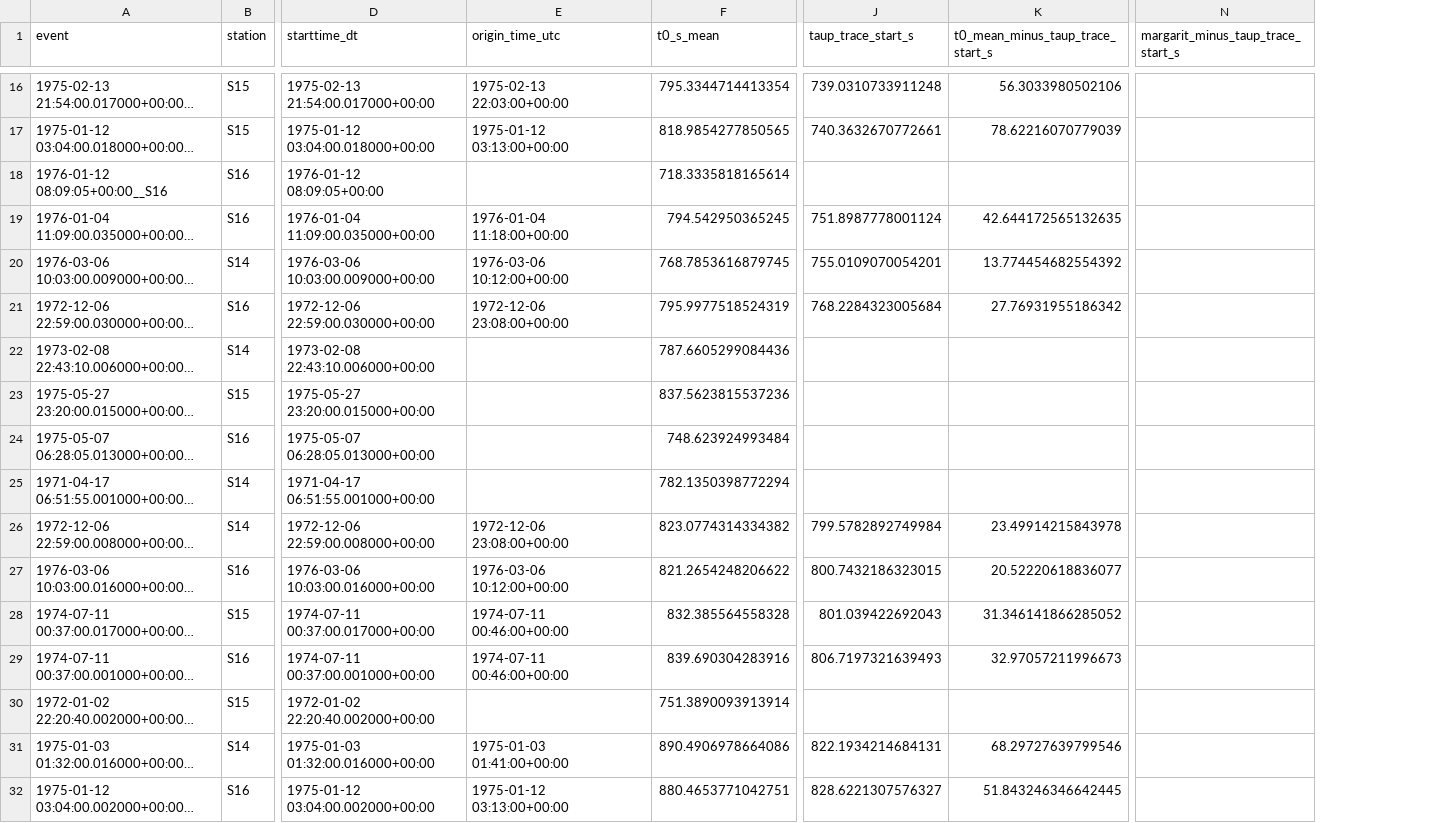
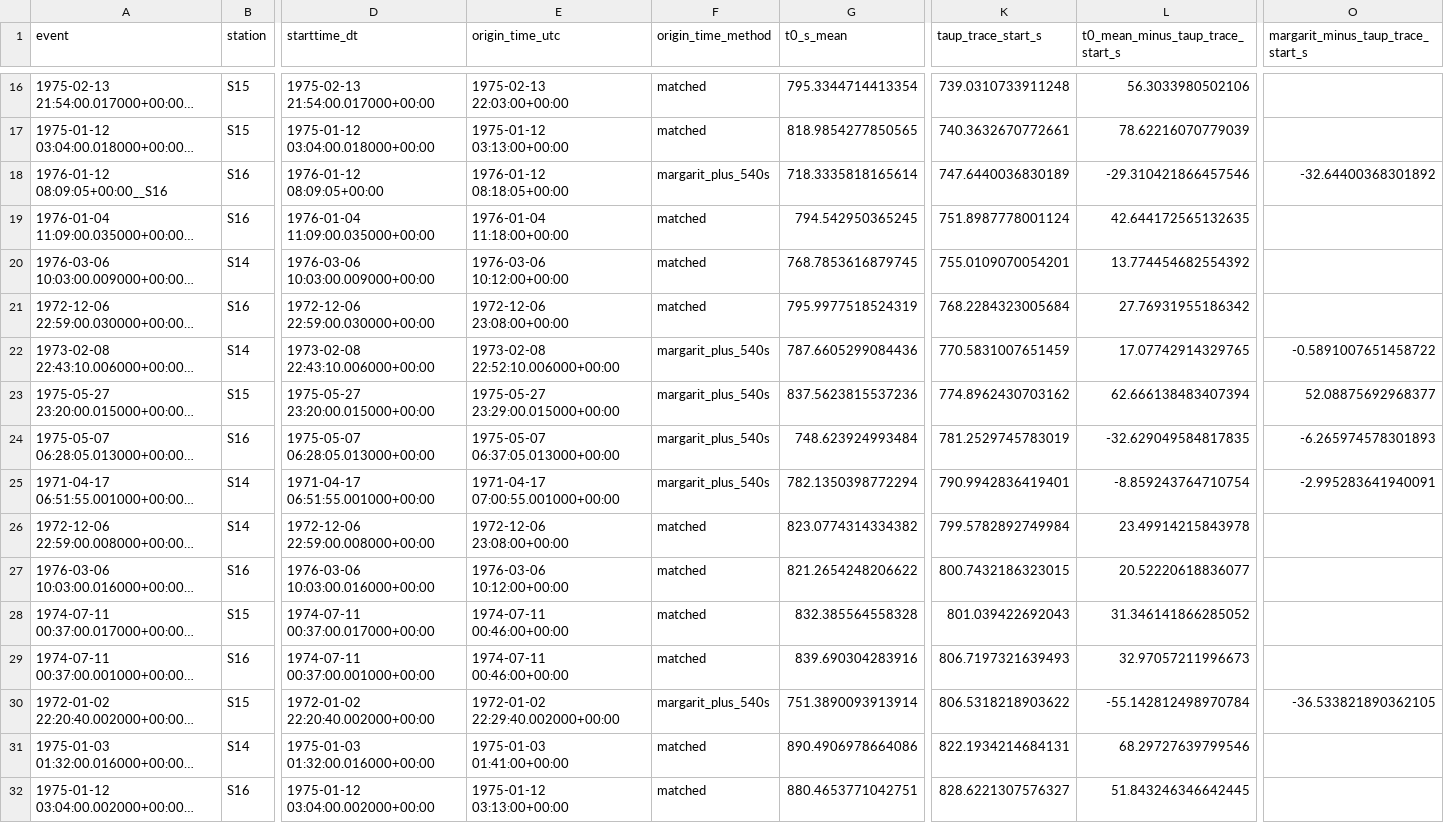
Before and after one commit to RamonMargarit/Heterogeneities-project, a CSV file: notebooks/results/arrival_time_comparison_legacy_mp0_kn5_kpp2_vs_mean_taup.csv, drawn as a sheet; only a part is shown, gaps mark what is left out; long unchanged cells end in …; addresses are those after the commit; the diff covers the shown part only; the diff names each change by its address in the sheet, - before the commit and + after, or states it on an @@ line.

```diff
--- a/notebooks/results/arrival_time_comparison_legacy_mp0_kn5_kpp2_vs_mean_taup.csv
+++ b/notebooks/results/arrival_time_comparison_legacy_mp0_kn5_kpp2_vs_mean_taup.csv
+column F (origin_time_method), rows 16-32: matched | matched | margarit_plus_540s | matched | matched | matched | margarit_plus_540s | margarit_plus_540s | margarit_plus_540s | margarit_plus_540s | matched | matched | matched | matched | margarit_plus_540s | matched | matched
-E18 (origin_time_utc): (empty)
+E18 (origin_time_utc): 1976-01-12 08:18:05+00:00
-K18 (taup_trace_start_s): (empty)
+K18 (taup_trace_start_s): 747.6440036830189
-L18 (t0_mean_minus_taup_trace_start_s): (empty)
+L18 (t0_mean_minus_taup_trace_start_s): -29.310421866457546
-O18: (empty)
+O18: -32.64400368301892
-E22 (origin_time_utc): (empty)
+E22 (origin_time_utc): 1973-02-08 22:52:10.006000+00:00
-K22 (taup_trace_start_s): (empty)
+K22 (taup_trace_start_s): 770.5831007651459
-L22 (t0_mean_minus_taup_trace_start_s): (empty)
+L22 (t0_mean_minus_taup_trace_start_s): 17.07742914329765
-O22: (empty)
+O22: -0.5891007651458722
-E23 (origin_time_utc): (empty)
+E23 (origin_time_utc): 1975-05-27 23:29:00.015000+00:00
-K23 (taup_trace_start_s): (empty)
+K23 (taup_trace_start_s): 774.8962430703162
-L23 (t0_mean_minus_taup_trace_start_s): (empty)
+L23 (t0_mean_minus_taup_trace_start_s): 62.666138483407394
-O23: (empty)
+O23: 52.08875692968377
-E24 (origin_time_utc): (empty)
+E24 (origin_time_utc): 1975-05-07 06:37:05.013000+00:00
-K24 (taup_trace_start_s): (empty)
+K24 (taup_trace_start_s): 781.2529745783019
-L24 (t0_mean_minus_taup_trace_start_s): (empty)
+L24 (t0_mean_minus_taup_trace_start_s): -32.629049584817835
-O24: (empty)
+O24: -6.265974578301893
-E25 (origin_time_utc): (empty)
+E25 (origin_time_utc): 1971-04-17 07:00:55.001000+00:00
-K25 (taup_trace_start_s): (empty)
+K25 (taup_trace_start_s): 790.9942836419401
-L25 (t0_mean_minus_taup_trace_start_s): (empty)
+L25 (t0_mean_minus_taup_trace_start_s): -8.859243764710754
-O25: (empty)
+O25: -2.995283641940091
-E30 (origin_time_utc): (empty)
+E30 (origin_time_utc): 1972-01-02 22:29:40.002000+00:00
-K30 (taup_trace_start_s): (empty)
+K30 (taup_trace_start_s): 806.5318218903622
-L30 (t0_mean_minus_taup_trace_start_s): (empty)
+L30 (t0_mean_minus_taup_trace_start_s): -55.142812498970784
-O30: (empty)
+O30: -36.533821890362105
```
Also changed, not shown: 28 edited cells elsewhere in this file, 1 other file.
